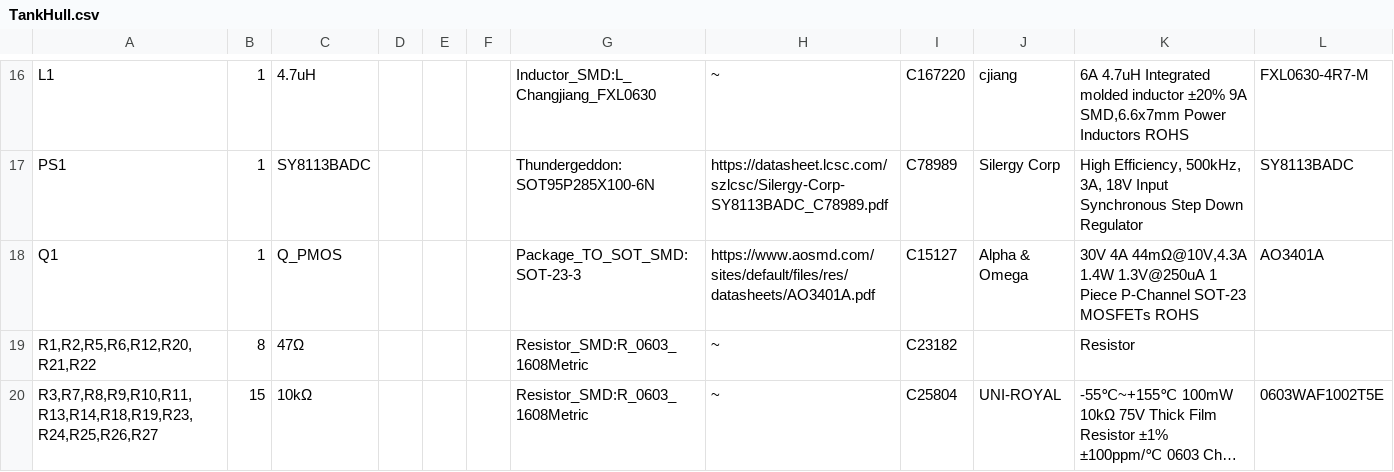
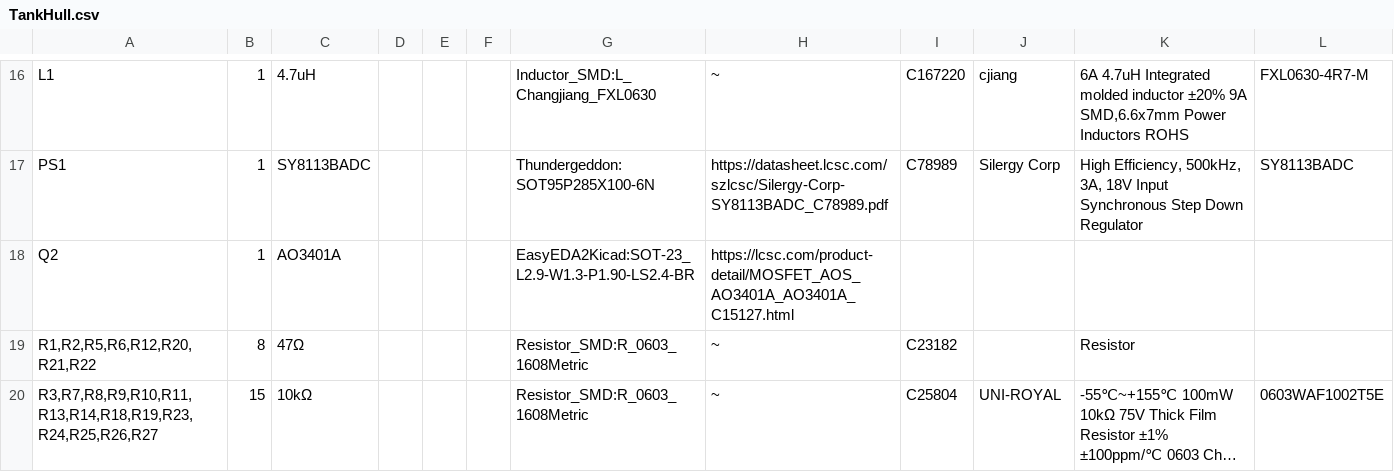
Before and after one commit to pwbrophy/thundergeddon-kicad, a CSV file: TankHull/TankHull.csv, drawn as a sheet; only a part is shown, gaps mark what is left out; long unchanged cells end in …; removed rows and columns are numbered as before the commit, all else as after; the diff names each change by its address in the sheet, - before the commit and + after, or states it on an @@ line.

```diff
--- a/TankHull/TankHull.csv
+++ b/TankHull/TankHull.csv
-row 18: Q1 | 1 | Q_PMOS |  |  |  | Package_TO_SOT_SMD:SOT-23-3 | https://www.aosmd.com/sites/default/files/res/datasheets/AO3401A.pdf | C15127 | Alpha & Omega | 30V 4A 44mΩ@10V,4.3A 1.4W 1.3V@250uA 1 Piece P-Channel SOT-23 MOSFETs ROHS | AO3401A
+row 18: Q2 | 1 | AO3401A |  |  |  | EasyEDA2Kicad:SOT-23_L2.9-W1.3-P1.90-LS2.4-BR | https://lcsc.com/product-detail/MOSFET_AOS_AO3401A_AO3401A_C15127.html
```
Also changed, not shown: 17 other files.
